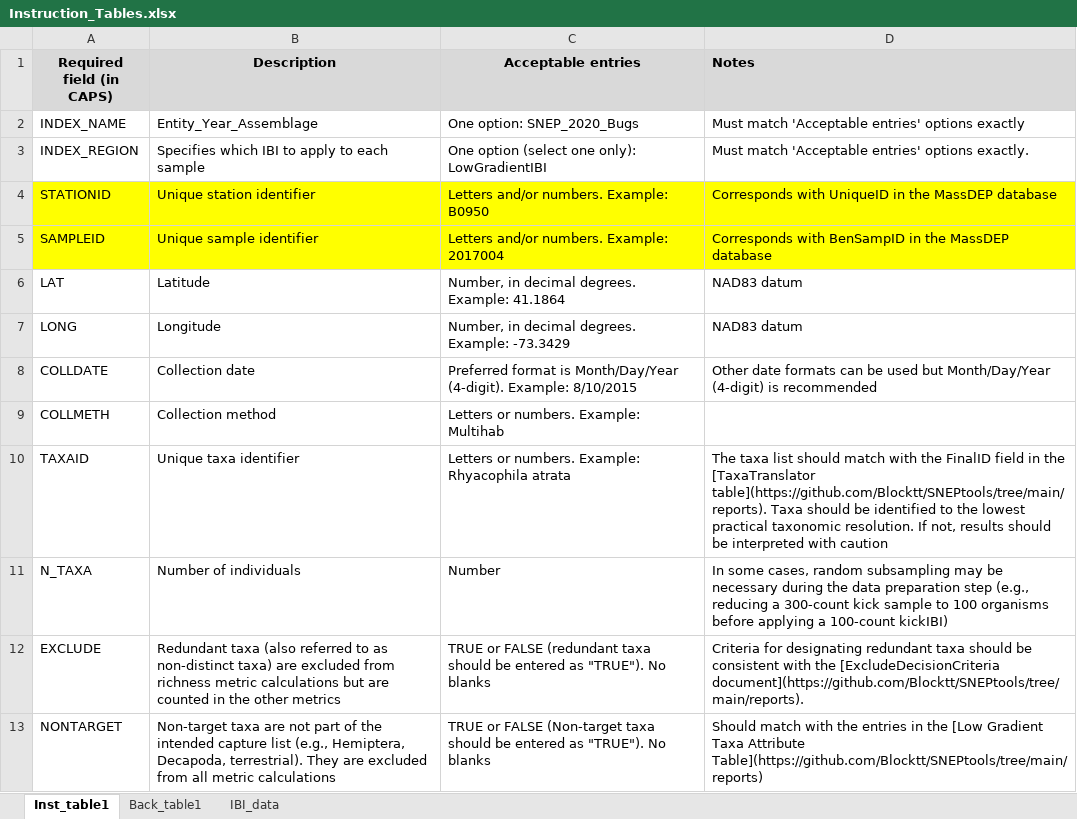
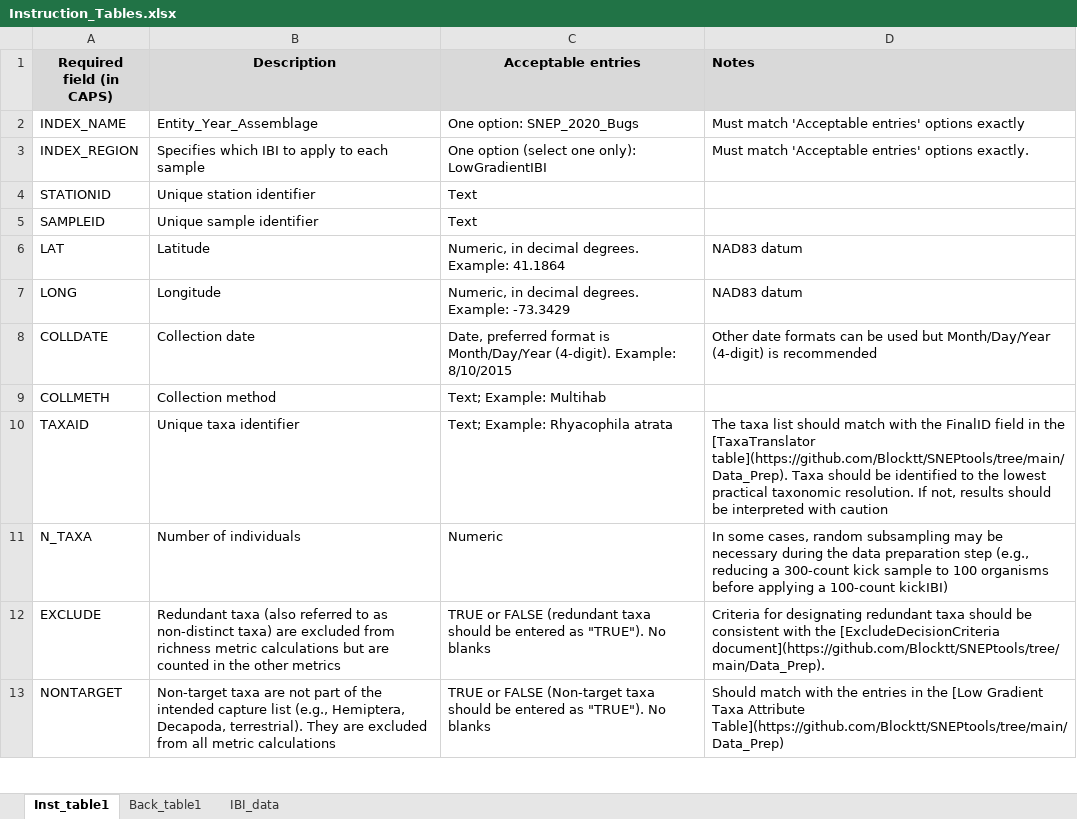
Before and after one commit to Blocktt/SNEPIBITools, an Excel workbook: inst/shiny-examples/SNEPtools/Extras/tables/Instruction_Tables.xlsx, sheet Inst_table1, drawn as a sheet; only a part is shown; values as stored, in another font and other column widths than the file's, no borders; the diff covers the shown part only; the diff names each change by its address in the sheet, - before the commit and + after, or states it on an @@ line.

Commit message:
v0.1.2.901
Added data prep files, changed location of hyperlinks in instructions page

```diff
--- a/inst/shiny-examples/SNEPtools/Extras/tables/Instruction_Tables.xlsx (sheet Inst_table1)
+++ b/inst/shiny-examples/SNEPtools/Extras/tables/Instruction_Tables.xlsx (sheet Inst_table1)
-A4:D5 fill: #FFFF00
+A4:D5 fill: none
-C4 (Acceptable entries): Letters and/or numbers. Example: B0950
+C4 (Acceptable entries): Text
-D4 (Notes): Corresponds with UniqueID in the MassDEP database
+D4 (Notes): (empty)
-C5 (Acceptable entries): Letters and/or numbers. Example: 2017004
+C5 (Acceptable entries): Text
-D5 (Notes): Corresponds with BenSampID in the MassDEP database
+D5 (Notes): (empty)
-C6 (Acceptable entries): Number, in decimal degrees. Example: 41.1864
+C6 (Acceptable entries): Numeric, in decimal degrees. Example: 41.1864
-C7 (Acceptable entries): Number, in decimal…
+C7 (Acceptable entries): Numeric, in decimal…
-C8 (Acceptable entries): Preferred format is…
+C8 (Acceptable entries): Date, preferred format is…
-C9 (Acceptable entries): Letters or numbers. Example: Multihab
+C9 (Acceptable entries): Text; Example: Multihab
-C10 (Acceptable entries): Letters or numbers. Example: Rhyacophila atrata
+C10 (Acceptable entries): Text; Example: Rhyacophila atrata
-D10 (Notes): …the [TaxaTranslator table](https://github.com/Blocktt/SNEPtools/tree/main/reports). Taxa should…
+D10 (Notes): …the [TaxaTranslator table](https://github.com/Blocktt/SNEPtools/tree/main/Data_Prep). Taxa should…
-C11 (Acceptable entries): Number
+C11 (Acceptable entries): Numeric
-D12 (Notes): …the [ExcludeDecisionCriteria document](https://github.com/Blocktt/SNEPtools/tree/main/reports).
+D12 (Notes): …the [ExcludeDecisionCriteria document](https://github.com/Blocktt/SNEPtools/tree/main/Data_Prep).
-D13 (Notes): …Taxa Attribute Table](https://github.com/Blocktt/SNEPtools/tree/main/reports)
+D13 (Notes): …Taxa Attribute Table](https://github.com/Blocktt/SNEPtools/tree/main/Data_Prep)
```
Also changed, not shown: 19 edited cells elsewhere in this sheet, 10 other files.
